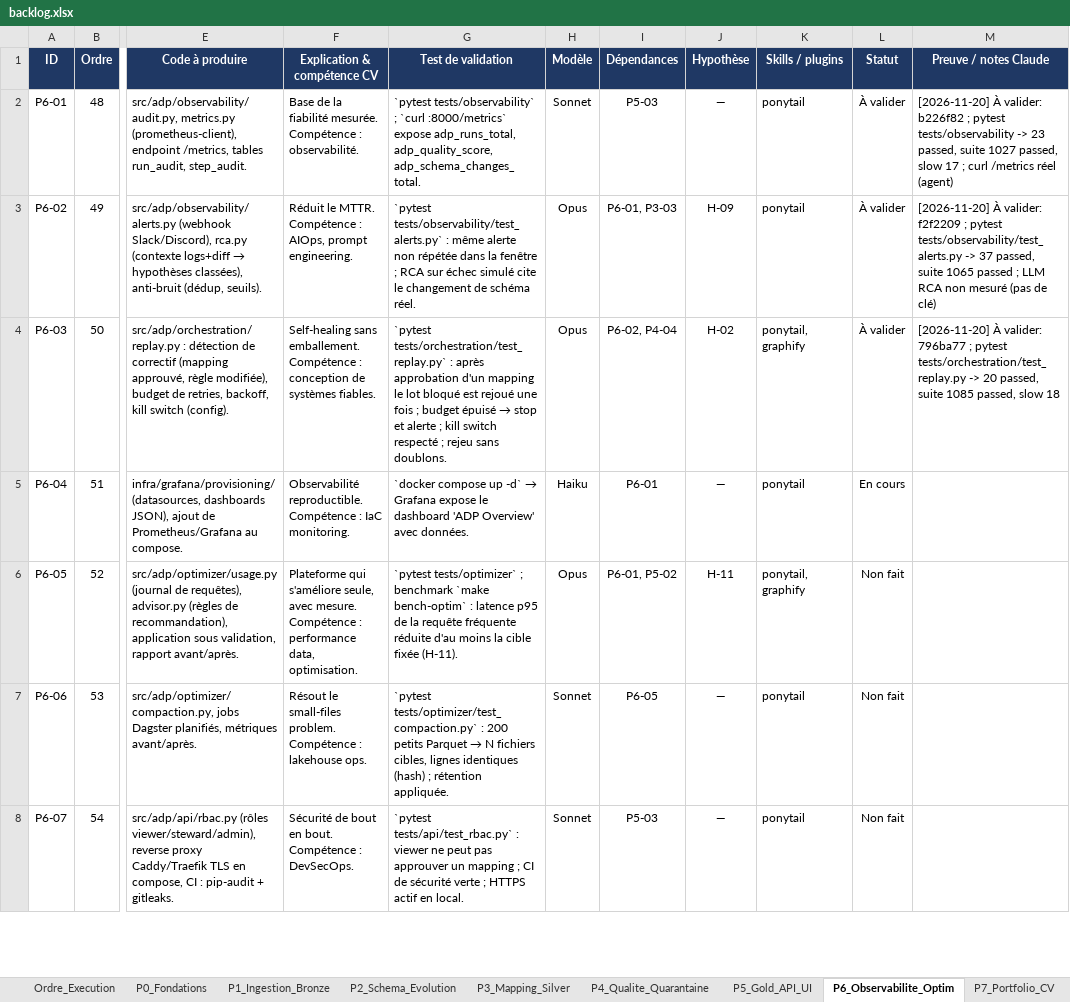
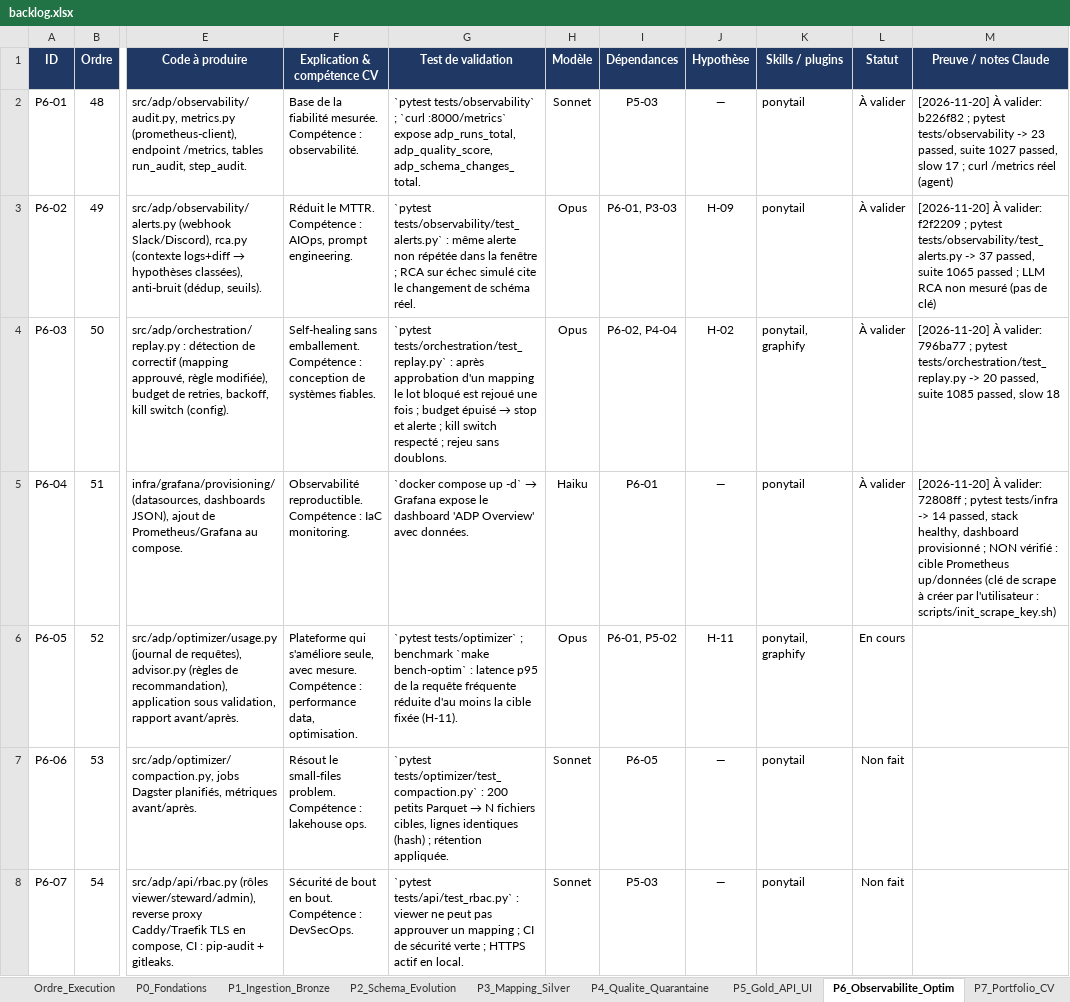
Before and after one commit to hajar-hamid-coder/adaptive-data-platform, an Excel workbook: backlog/backlog.xlsx, sheet P6_Observabilite_Optim, drawn as a sheet; only a part is shown, gaps mark what is left out; values as stored, in another font and other column widths than the file's, no borders; conditional formats not drawn; the diff names each change by its address in the sheet, - before the commit and + after, or states it on an @@ line.

```diff
--- a/backlog/backlog.xlsx (sheet P6_Observabilite_Optim)
+++ b/backlog/backlog.xlsx (sheet P6_Observabilite_Optim)
-L5 (Statut): En cours
+L5 (Statut): À valider
-M5 (Preuve / notes Claude): (empty)
+M5 (Preuve / notes Claude): [2026-11-20] À valider: 72808ff ; pytest tests/infra -> 14 passed, stack healthy, dashboard provisionné ; NON vérifié : cible Prometheus up/données (clé de scrape à créer par l'utilisateur : scripts/init_scrape_key.sh)
-L6 (Statut): Non fait
+L6 (Statut): En cours
```
Also changed, not shown: sheet Hypotheses, 23 other files.
